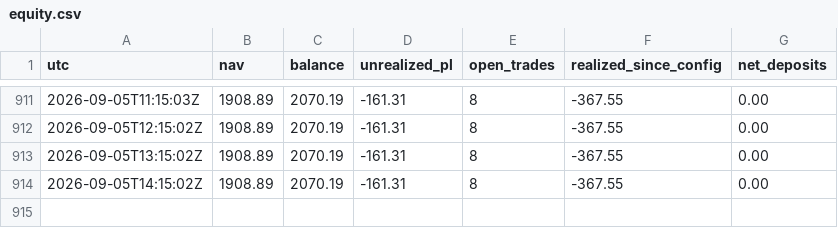
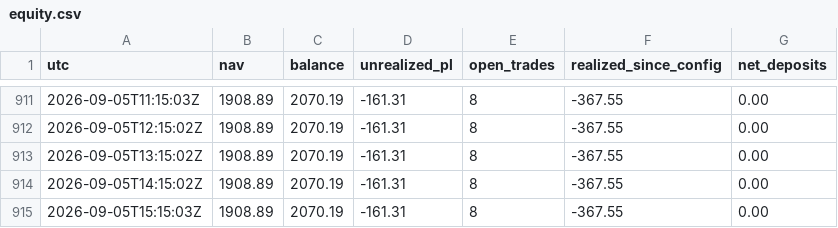
Before and after one commit to BrockStar3540/mr-scrooge-v6, a CSV file: livelog/equity.csv, drawn as a sheet; only a part is shown, gaps mark what is left out.

```diff
--- a/livelog/equity.csv
+++ b/livelog/equity.csv
@@ -914 +914,2 @@ utc,nav,balance,unrealized_pl,open_trades,realized_since_config,net_deposits
 2026-09-05T14:15:02Z,1908.89,2070.19,-161.31,8,-367.55,0.00
+2026-09-05T15:15:03Z,1908.89,2070.19,-161.31,8,-367.55,0.00
```
Also changed, not shown: 1 other file.
